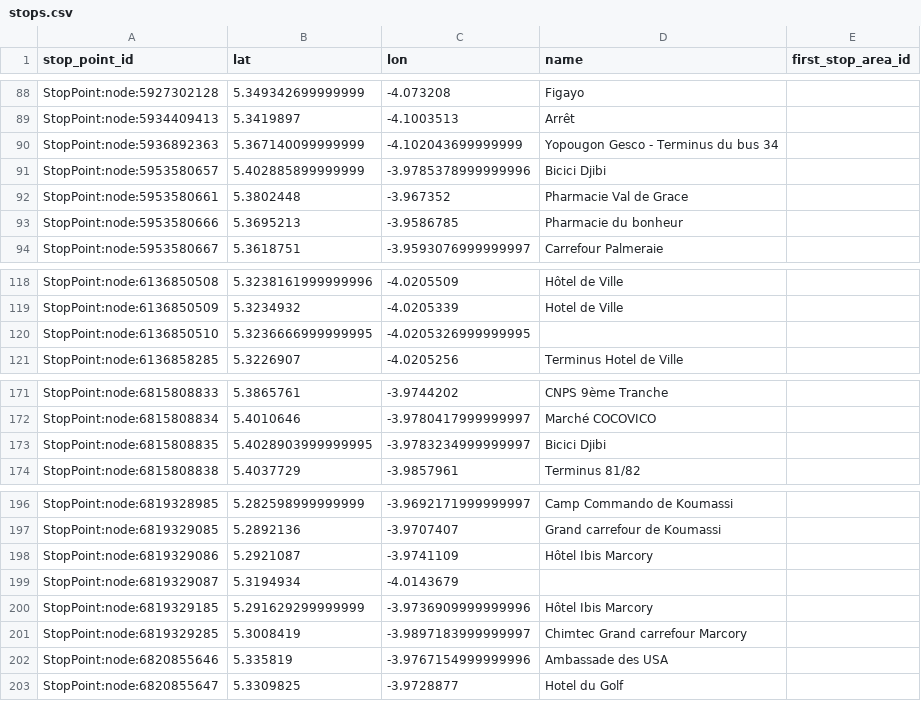
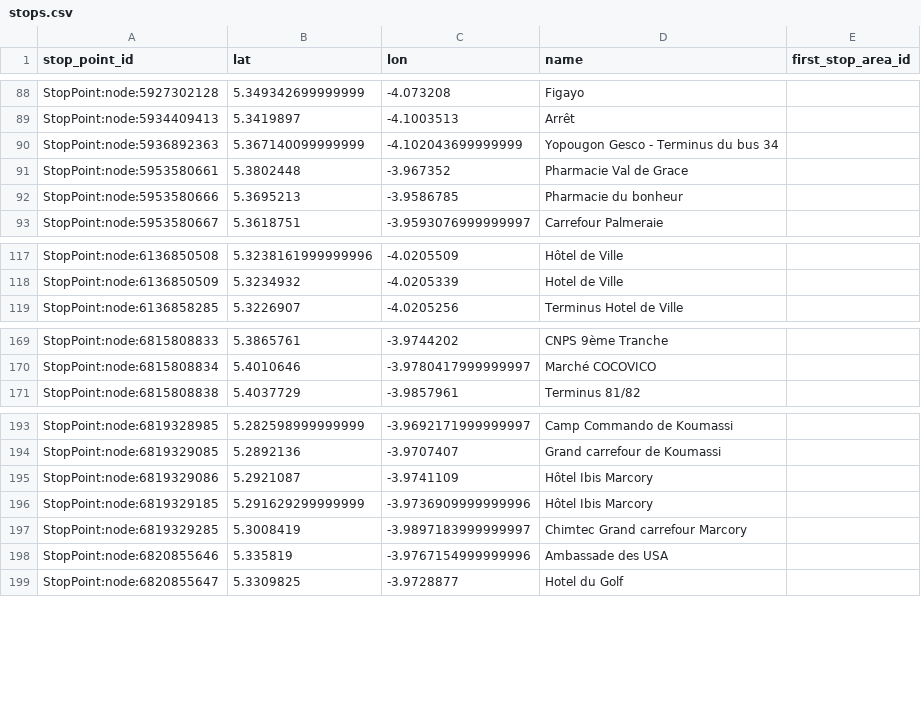
Before and after one commit to Jungle-Bus/AbidjanTransport_geom_ci, a CSV file: stops.csv, drawn as a sheet; only a part is shown, gaps mark what is left out.

```diff
--- a/stops.csv
+++ b/stops.csv
@@ -90,3 +90,2 @@ StopPoint:node:5934409413,5.3419897,-4.1003513,Arrêt,
 StopPoint:node:5936892363,5.367140099999999,-4.102043699999999,Yopougon Gesco - Terminus du bus 34,
-StopPoint:node:5953580657,5.402885899999999,-3.9785378999999996,Bicici Djibi,
 StopPoint:node:5953580661,5.3802448,-3.967352,Pharmacie Val de Grace,
@@ -119,3 +118,2 @@ StopPoint:node:6136850508,5.3238161999999996,-4.0205509,Hôtel de Ville,
 StopPoint:node:6136850509,5.3234932,-4.0205339,Hotel de Ville,
-StopPoint:node:6136850510,5.3236666999999995,-4.0205326999999995,,
 StopPoint:node:6136858285,5.3226907,-4.0205256,Terminus Hotel de Ville,
@@ -172,3 +170,2 @@ StopPoint:node:6815808833,5.3865761,-3.9744202,CNPS 9ème Tranche,
 StopPoint:node:6815808834,5.4010646,-3.9780417999999997,Marché COCOVICO,
-StopPoint:node:6815808835,5.4028903999999995,-3.9783234999999997,Bicici Djibi,
 StopPoint:node:6815808838,5.4037729,-3.9857961,Terminus 81/82,
@@ -198,3 +195,2 @@ StopPoint:node:6819329085,5.2892136,-3.9707407,Grand carrefour de Koumassi,
 StopPoint:node:6819329086,5.2921087,-3.9741109,Hôtel Ibis Marcory,
-StopPoint:node:6819329087,5.3194934,-4.0143679,,
 StopPoint:node:6819329185,5.291629299999999,-3.9736909999999996,Hôtel Ibis Marcory,
```
Also changed, not shown: 2 other files.
